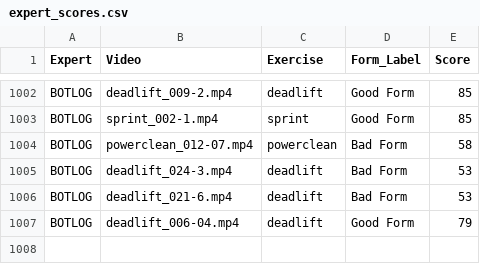
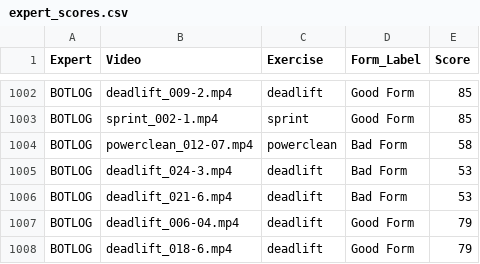
Before and after one commit to Exryz/video-scoring, a CSV file: expert_scores.csv, drawn as a sheet; only a part is shown, gaps mark what is left out; the diff names each change by its address in the sheet, - before the commit and + after, or states it on an @@ line.

Commit message:
BOTLOG scored deadlift_018-6.mp4

```diff
--- a/expert_scores.csv
+++ b/expert_scores.csv
+row 1008: BOTLOG | deadlift_018-6.mp4 | deadlift | Good Form | 79
```
